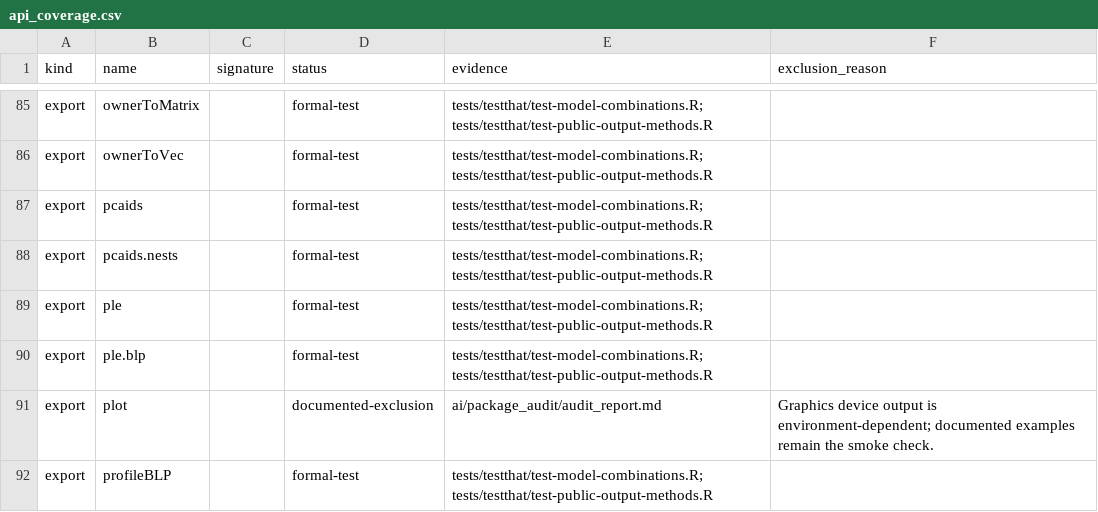
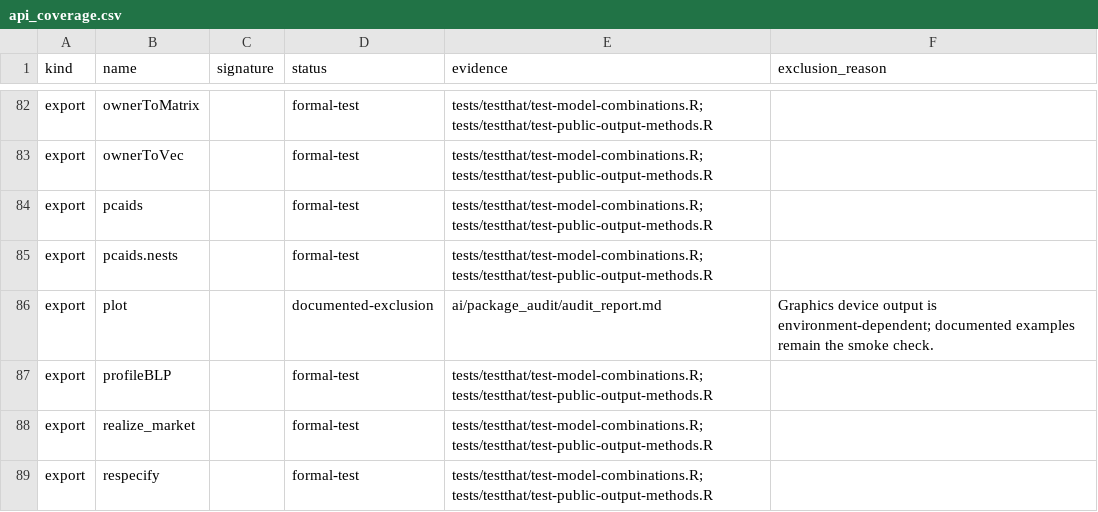
Before and after one commit to luciu5/antitrust, a CSV file: ai/package_audit/api_coverage.csv, drawn as a sheet; only a part is shown, gaps mark what is left out; the shorter side is filled out with more unchanged rows; the diff covers the shown part only; the diff names each change by its address in the sheet, - before the commit and + after, or states it on an @@ line.

Commit message:
Remove migrated coordinated-effects implementation
Removes PriceLeadership/PriceLeadershipBLP class definitions, ple()/
ple.blp(), calcPriceLeadershipParams, calcSlack, calcSupermarkup, and
the calcProducerSurplusGrimTrigger generic/method from PSMethods.R --
this functionality now lives in the coordination package. Also
removes the now-unused calcMeanval,LogitBLP-method (it had no callers
outside the removed PriceLeadershipBLP path; antitrust's own LogitBLP
calcSlopes method does not use it). PriceLeadershipBLP/ple.blp() are
deferred rather than migrated (see coordination's README for why).

Removes the two PriceLeadershipBLP-specific tests from
test-blp-integration-regressions.R and the now-fully-migrated
test-price-leadership-regressions.R. Updates the API coverage audit
fixture (ai/package_audit/api_coverage.csv) to drop the migrated
exports/classes/methods. Regenerates NAMESPACE and Rd files.

Retains LogitCournot and all core structural IO methods unchanged.

```diff
--- a/ai/package_audit/api_coverage.csv
+++ b/ai/package_audit/api_coverage.csv
-row 89: export | ple |  | formal-test | tests/testthat/test-model-combinations.R; tests/testthat/test-public-output-methods.R
-row 90: export | ple.blp |  | formal-test | tests/testthat/test-model-combinations.R; tests/testthat/test-public-output-methods.R
```
Also changed, not shown: 20 removed rows elsewhere in this file, 18 other files.
